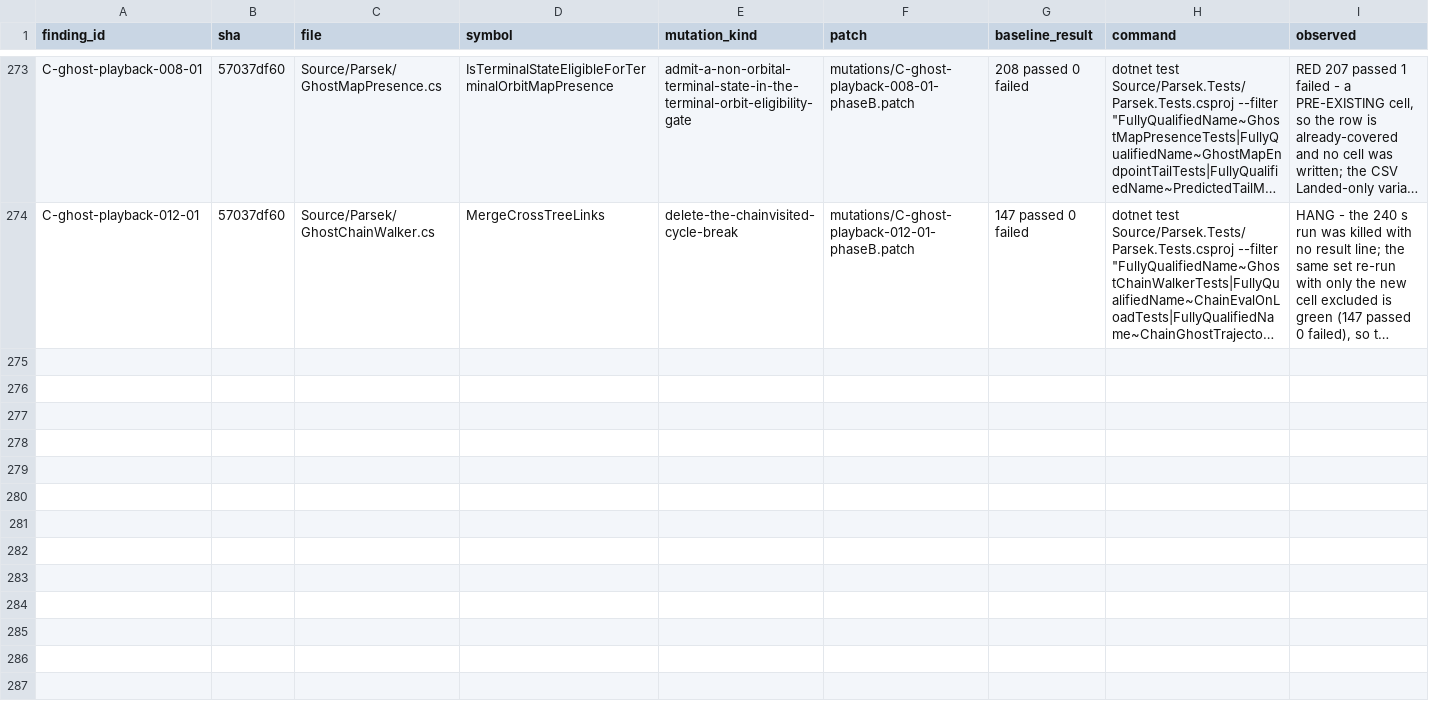
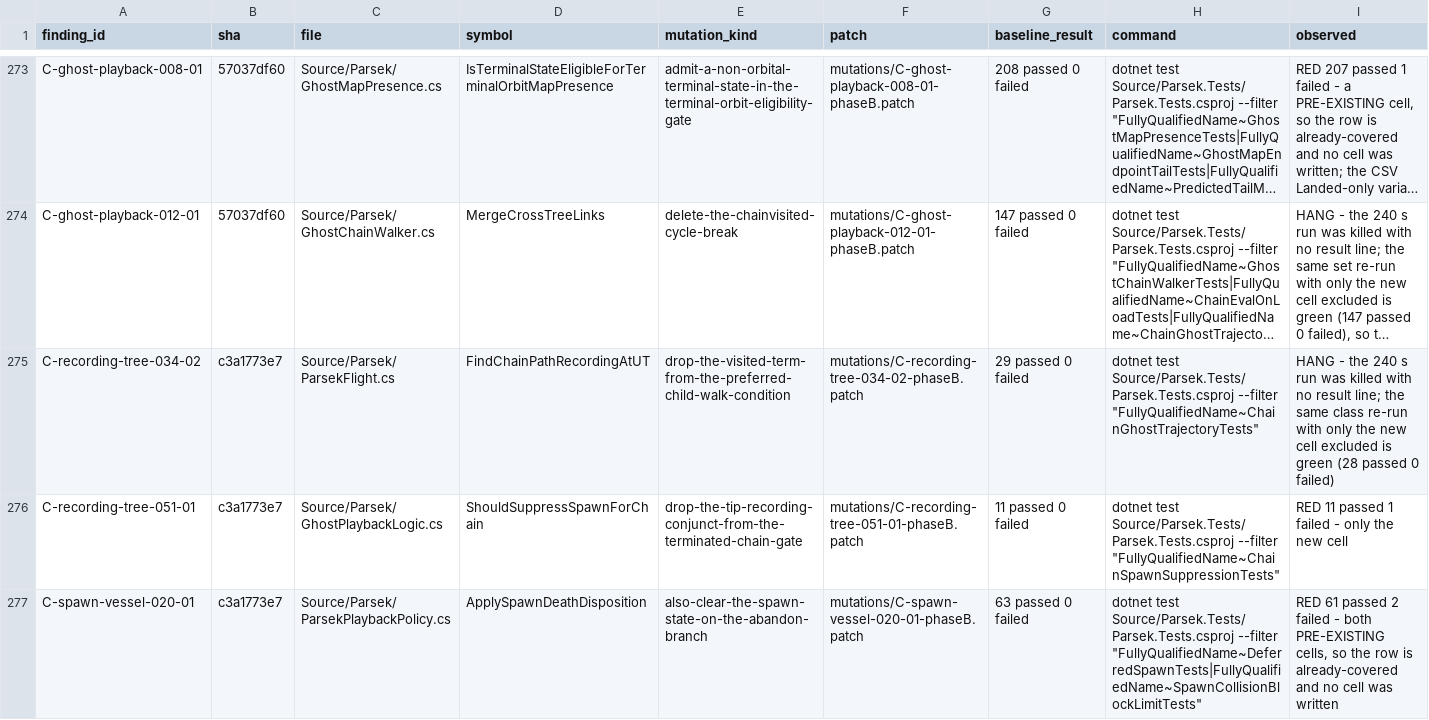
Before and after one commit to vl3c/Parsek, a CSV file: docs/dev/research/test-quality-audit-2026-09-14/mutations/mutations.csv, drawn as a sheet; only a part is shown, gaps mark what is left out; long unchanged cells end in …; rows hold the shown columns only; the diff names each change by its address in the sheet, - before the commit and + after, or states it on an @@ line.

Commit message:
Tests: cover the preferred-child cycle and terminated-chain same-pid rows
Coverage batch 9, next three priority-2 rows.

- ParsekFlight's chain-path walk terminates on a preferred-child loop whose
  branch points name each other, instead of spinning the playback frame.
- A terminated ghost chain suppresses only its own tip: a later recording of
  the same vessel PID that the chain never claimed still spawns.
- The spawn-death abandon row is already-covered; the mutant reds the
  at-limit cells in DeferredSpawnTests and SpawnCollisionBlockLimitTests.

```diff
--- a/docs/dev/research/test-quality-audit-2026-09-14/mutations/mutations.csv
+++ b/docs/dev/research/test-quality-audit-2026-09-14/mutations/mutations.csv
+row 275: C-recording-tree-034-02 | c3a1773e7 | Source/Parsek/ParsekFlight.cs | FindChainPathRecordingAtUT | drop-the-visited-term-from-the-preferred-child-walk-condition | mutations/C-recording-tree-034-02-phaseB.patch | 29 passed 0 failed | dotnet test Source/Parsek.Tests/Parsek.Tests.csproj --filter "FullyQualifiedName~ChainGhostTrajectoryTests" | HANG - the 240 s run was killed with no result line; the same class re-run with only the new cell excluded is green (28 passed 0 failed)
+row 276: C-recording-tree-051-01 | c3a1773e7 | Source/Parsek/GhostPlaybackLogic.cs | ShouldSuppressSpawnForChain | drop-the-tip-recording-conjunct-from-the-terminated-chain-gate | mutations/C-recording-tree-051-01-phaseB.patch | 11 passed 0 failed | dotnet test Source/Parsek.Tests/Parsek.Tests.csproj --filter "FullyQualifiedName~ChainSpawnSuppressionTests" | RED 11 passed 1 failed - only the new cell
+row 277: C-spawn-vessel-020-01 | c3a1773e7 | Source/Parsek/ParsekPlaybackPolicy.cs | ApplySpawnDeathDisposition | also-clear-the-spawn-state-on-the-abandon-branch | mutations/C-spawn-vessel-020-01-phaseB.patch | 63 passed 0 failed | dotnet test Source/Parsek.Tests/Parsek.Tests.csproj --filter "FullyQualifiedName~DeferredSpawnTests|FullyQualifiedName~SpawnCollisionBlockLimitTests" | RED 61 passed 2 failed - both PRE-EXISTING cells, so the row is already-covered and no cell was written
```
Also changed, not shown: docs/dev/research/test-quality-audit-2026-09-14/coverage-opportunities.csv, 5 other files.
